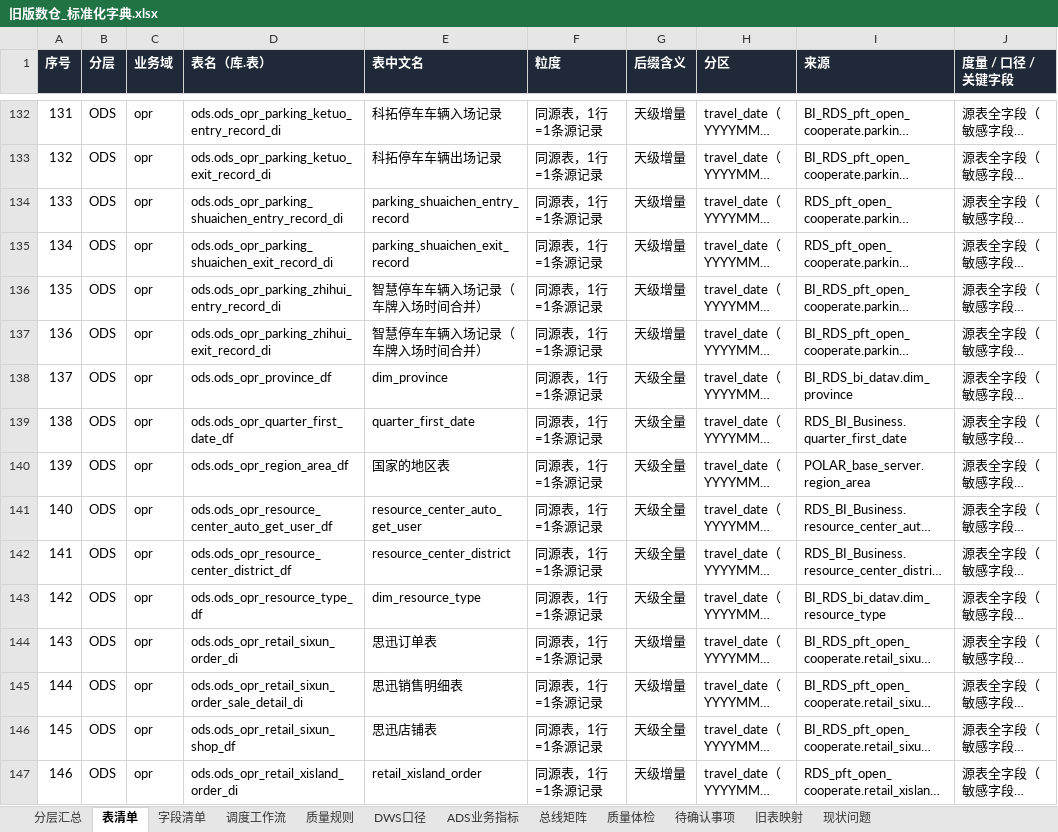
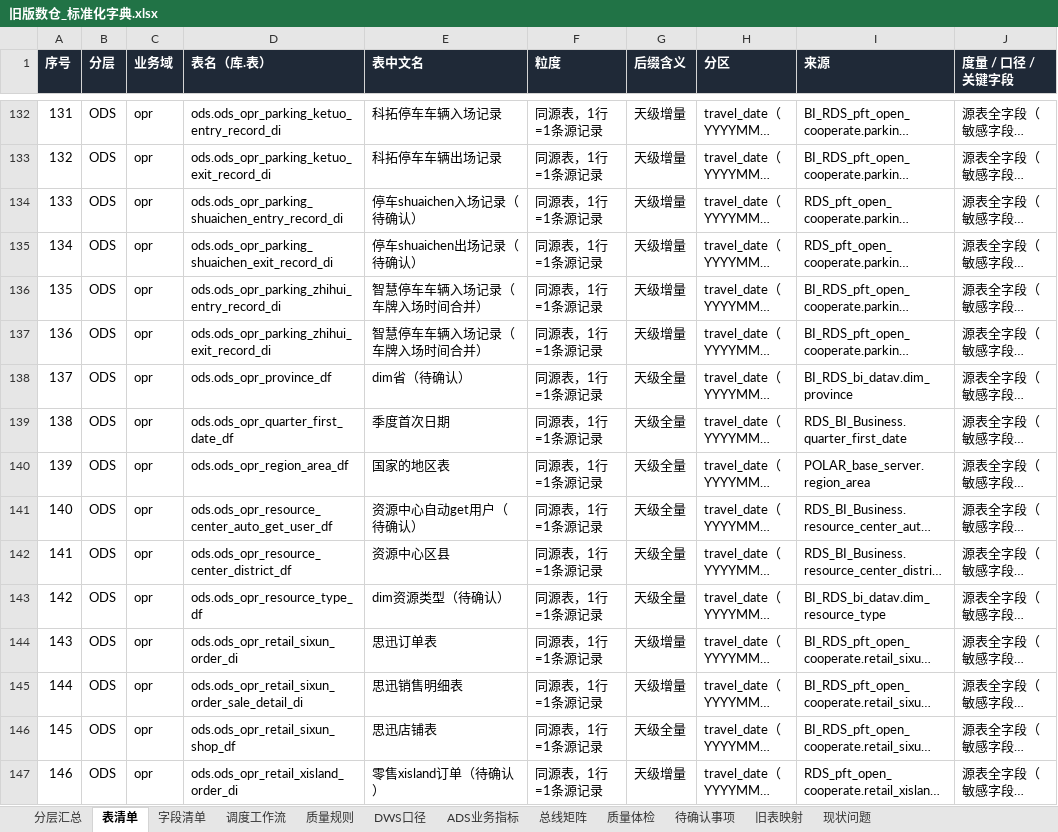
Before and after one commit to keanying/lakehouse, an Excel workbook: dataworks/dist/旧版数仓_标准化字典.xlsx, sheet 表清单, drawn as a sheet; only a part is shown, gaps mark what is left out; long unchanged cells end in …; values as stored, in another font and other column widths than the file's, no borders; the diff covers the shown part only; the diff names each change by its address in the sheet, - before the commit and + after, or states it on an @@ line.

```diff
--- a/dataworks/dist/旧版数仓_标准化字典.xlsx (sheet 表清单)
+++ b/dataworks/dist/旧版数仓_标准化字典.xlsx (sheet 表清单)
-E134 (表中文名): parking_shuaichen_entry_record
+E134 (表中文名): 停车shuaichen入场记录（待确认）
-E135 (表中文名): parking_shuaichen_exit_record
+E135 (表中文名): 停车shuaichen出场记录（待确认）
-E138 (表中文名): dim_province
+E138 (表中文名): dim省（待确认）
-E139 (表中文名): quarter_first_date
+E139 (表中文名): 季度首次日期
-E141 (表中文名): resource_center_auto_get_user
+E141 (表中文名): 资源中心自动get用户（待确认）
-E142 (表中文名): resource_center_district
+E142 (表中文名): 资源中心区县
-E143 (表中文名): dim_resource_type
+E143 (表中文名): dim资源类型（待确认）
-E147 (表中文名): retail_xisland_order
+E147 (表中文名): 零售xisland订单（待确认）
```
Also changed, not shown: 146 edited cells elsewhere in this sheet, sheet 字段清单, sheet 调度工作流, sheet 总线矩阵, dataworks/dist/ADS指标体系.xlsx, 3 other files.
